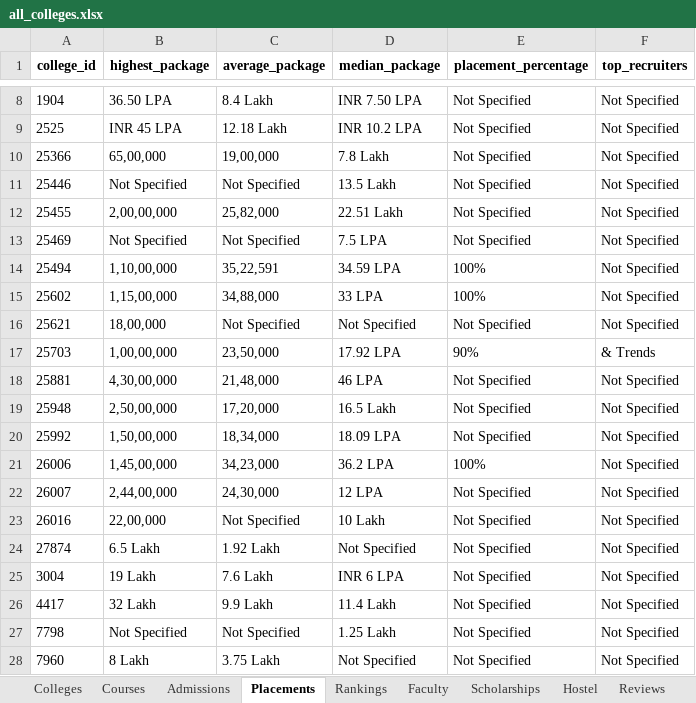
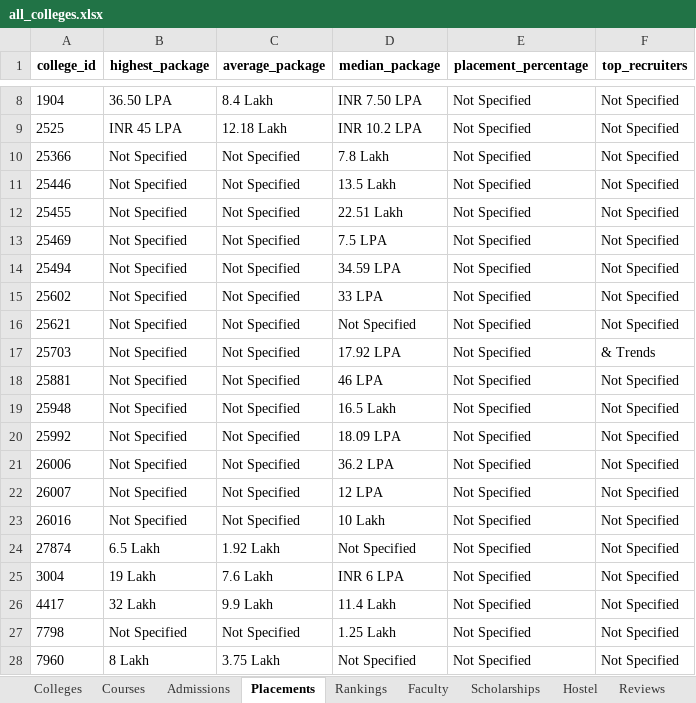
Before and after one commit to amarjeetvr/one-co, an Excel workbook: exports/all_colleges.xlsx, sheet Placements, drawn as a sheet; only a part is shown, gaps mark what is left out; values as stored, in another font and other column widths than the file's, no borders; the diff names each change by its address in the sheet, - before the commit and + after, or states it on an @@ line.

```diff
--- a/exports/all_colleges.xlsx (sheet Placements)
+++ b/exports/all_colleges.xlsx (sheet Placements)
-B10 (highest_package): 65,00,000
+B10 (highest_package): Not Specified
-C10 (average_package): 19,00,000
+C10 (average_package): Not Specified
-B12 (highest_package): 2,00,00,000
+B12 (highest_package): Not Specified
-C12 (average_package): 25,82,000
+C12 (average_package): Not Specified
-B14 (highest_package): 1,10,00,000
+B14 (highest_package): Not Specified
-C14 (average_package): 35,22,591
+C14 (average_package): Not Specified
-E14:E15 (placement_percentage): 100%
+E14:E15 (placement_percentage): Not Specified
-B15 (highest_package): 1,15,00,000
+B15 (highest_package): Not Specified
-C15 (average_package): 34,88,000
+C15 (average_package): Not Specified
-B16 (highest_package): 18,00,000
+B16 (highest_package): Not Specified
-B17 (highest_package): 1,00,00,000
+B17 (highest_package): Not Specified
-C17 (average_package): 23,50,000
+C17 (average_package): Not Specified
-E17 (placement_percentage): 90%
+E17 (placement_percentage): Not Specified
-B18 (highest_package): 4,30,00,000
+B18 (highest_package): Not Specified
-C18 (average_package): 21,48,000
+C18 (average_package): Not Specified
-B19 (highest_package): 2,50,00,000
+B19 (highest_package): Not Specified
-C19 (average_package): 17,20,000
+C19 (average_package): Not Specified
-B20 (highest_package): 1,50,00,000
+B20 (highest_package): Not Specified
-C20 (average_package): 18,34,000
+C20 (average_package): Not Specified
-B21 (highest_package): 1,45,00,000
+B21 (highest_package): Not Specified
-C21 (average_package): 34,23,000
+C21 (average_package): Not Specified
-E21 (placement_percentage): 100%
+E21 (placement_percentage): Not Specified
-B22 (highest_package): 2,44,00,000
+B22 (highest_package): Not Specified
-C22 (average_package): 24,30,000
+C22 (average_package): Not Specified
-B23 (highest_package): 22,00,000
+B23 (highest_package): Not Specified
```
Also changed, not shown: sheet Courses, sheet Rankings, sheet Colleges, sheet Hostel, exports/colleges/10842_post-graduate-institute-of-medical-education-and-research-pgimer-chandigarh.xlsx, exports/colleges/25455_iit-delhi-indian-institute-of-technology-iitd-new-delhi.xlsx, 43 other files.
